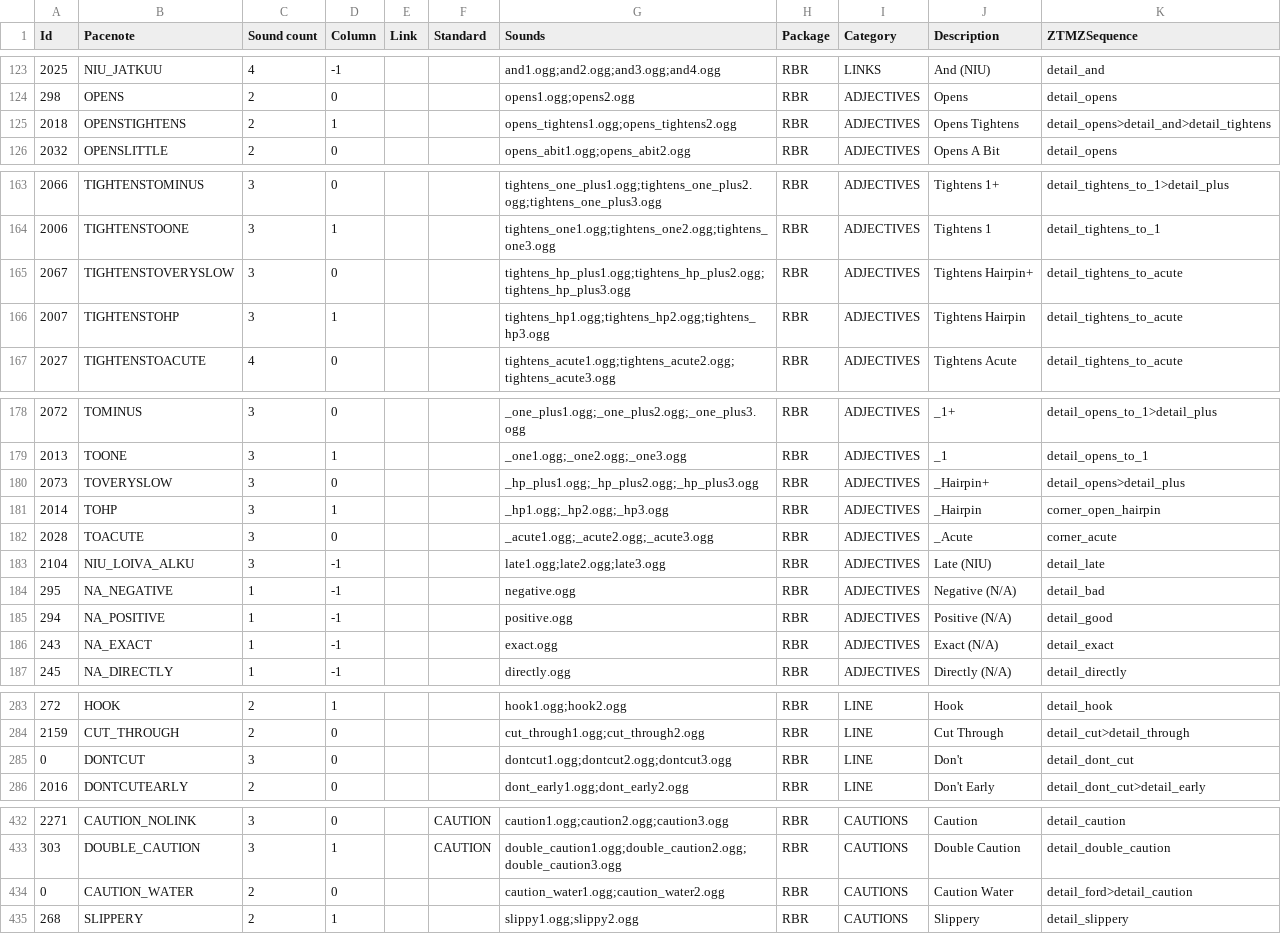
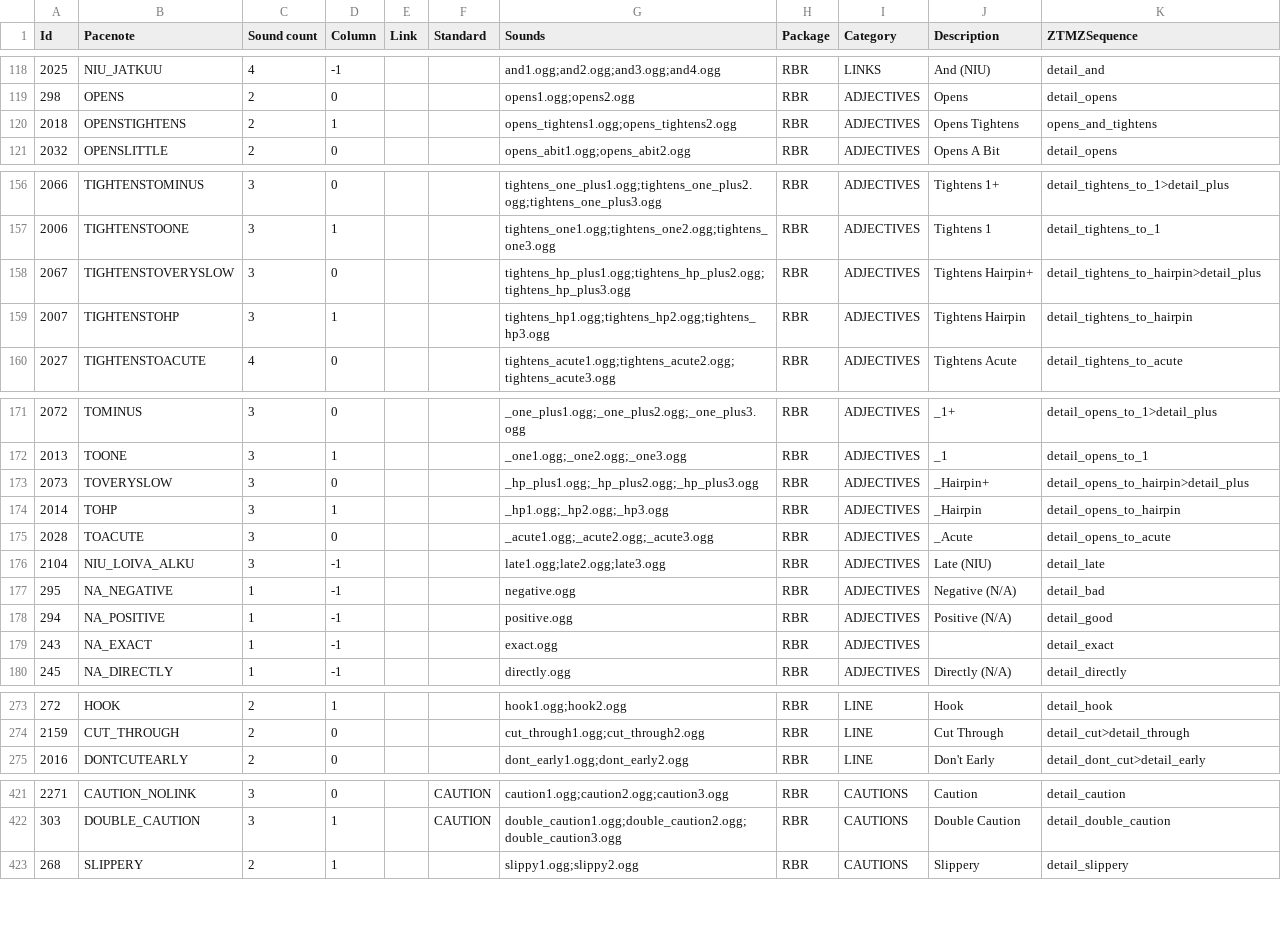
Before and after one commit to strawhatboy/ztmz_pacenote, a CSV file: src/ZTMZ.PacenoteTool.RBR/Jannemod V3.csv, drawn as a sheet; only a part is shown, gaps mark what is left out; the diff covers the shown part only.

```diff
--- a/src/ZTMZ.PacenoteTool.RBR/Jannemod V3.csv
+++ b/src/ZTMZ.PacenoteTool.RBR/Jannemod V3.csv
@@ -124,3 +119,3 @@ Id,Pacenote,Sound count,Column,Link,Standard,Sounds,Package,Category,Description
 298,OPENS,2,0,,,opens1.ogg;opens2.ogg,RBR,ADJECTIVES,Opens,detail_opens
-2018,OPENSTIGHTENS,2,1,,,opens_tightens1.ogg;opens_tightens2.ogg,RBR,ADJECTIVES,Opens Tightens,detail_opens>detail_and>detail_tightens
+2018,OPENSTIGHTENS,2,1,,,opens_tightens1.ogg;opens_tightens2.ogg,RBR,ADJECTIVES,Opens Tightens,opens_and_tightens
 2032,OPENSLITTLE,2,0,,,opens_abit1.ogg;opens_abit2.ogg,RBR,ADJECTIVES,Opens A Bit,detail_opens
@@ -164,4 +157,4 @@ Id,Pacenote,Sound count,Column,Link,Standard,Sounds,Package,Category,Description
 2006,TIGHTENSTOONE,3,1,,,tightens_one1.ogg;tightens_one2.ogg;tightens_one3.ogg,RBR,ADJECTIVES,Tightens 1,detail_tightens_to_1
-2067,TIGHTENSTOVERYSLOW,3,0,,,tightens_hp_plus1.ogg;tightens_hp_plus2.ogg;tightens_hp_plus3.ogg,RBR,ADJECTIVES,Tightens Hairpin+,detail_tightens_to_acute
-2007,TIGHTENSTOHP,3,1,,,tightens_hp1.ogg;tightens_hp2.ogg;tightens_hp3.ogg,RBR,ADJECTIVES,Tightens Hairpin,detail_tightens_to_acute
+2067,TIGHTENSTOVERYSLOW,3,0,,,tightens_hp_plus1.ogg;tightens_hp_plus2.ogg;tightens_hp_plus3.ogg,RBR,ADJECTIVES,Tightens Hairpin+,detail_tightens_to_hairpin>detail_plus
+2007,TIGHTENSTOHP,3,1,,,tightens_hp1.ogg;tightens_hp2.ogg;tightens_hp3.ogg,RBR,ADJECTIVES,Tightens Hairpin,detail_tightens_to_hairpin
 2027,TIGHTENSTOACUTE,4,0,,,tightens_acute1.ogg;tightens_acute2.ogg;tightens_acute3.ogg,RBR,ADJECTIVES,Tightens Acute,detail_tightens_to_acute
@@ -179,5 +172,5 @@ Id,Pacenote,Sound count,Column,Link,Standard,Sounds,Package,Category,Description
 2013,TOONE,3,1,,,_one1.ogg;_one2.ogg;_one3.ogg,RBR,ADJECTIVES,_1,detail_opens_to_1
-2073,TOVERYSLOW,3,0,,,_hp_plus1.ogg;_hp_plus2.ogg;_hp_plus3.ogg,RBR,ADJECTIVES,_Hairpin+,detail_opens>detail_plus
-2014,TOHP,3,1,,,_hp1.ogg;_hp2.ogg;_hp3.ogg,RBR,ADJECTIVES,_Hairpin,corner_open_hairpin
-2028,TOACUTE,3,0,,,_acute1.ogg;_acute2.ogg;_acute3.ogg,RBR,ADJECTIVES,_Acute,corner_acute
+2073,TOVERYSLOW,3,0,,,_hp_plus1.ogg;_hp_plus2.ogg;_hp_plus3.ogg,RBR,ADJECTIVES,_Hairpin+,detail_opens_to_hairpin>detail_plus
+2014,TOHP,3,1,,,_hp1.ogg;_hp2.ogg;_hp3.ogg,RBR,ADJECTIVES,_Hairpin,detail_opens_to_hairpin
+2028,TOACUTE,3,0,,,_acute1.ogg;_acute2.ogg;_acute3.ogg,RBR,ADJECTIVES,_Acute,detail_opens_to_acute
 2104,NIU_LOIVA_ALKU,3,-1,,,late1.ogg;late2.ogg;late3.ogg,RBR,ADJECTIVES,Late (NIU),detail_late
@@ -185,3 +178,3 @@ Id,Pacenote,Sound count,Column,Link,Standard,Sounds,Package,Category,Description
 294,NA_POSITIVE,1,-1,,,positive.ogg,RBR,ADJECTIVES,Positive (N/A),detail_good
-243,NA_EXACT,1,-1,,,exact.ogg,RBR,ADJECTIVES,Exact (N/A),detail_exact
+243,NA_EXACT,1,-1,,,exact.ogg,RBR,ADJECTIVES, ,detail_exact
 245,NA_DIRECTLY,1,-1,,,directly.ogg,RBR,ADJECTIVES,Directly (N/A),detail_directly
@@ -284,3 +274,2 @@ Id,Pacenote,Sound count,Column,Link,Standard,Sounds,Package,Category,Description
 2159,CUT_THROUGH,2,0,,,cut_through1.ogg;cut_through2.ogg,RBR,LINE,Cut Through,detail_cut>detail_through
-0,DONTCUT,3,0,,,dontcut1.ogg;dontcut2.ogg;dontcut3.ogg,RBR,LINE,Don't,detail_dont_cut
 2016,DONTCUTEARLY,2,0,,,dont_early1.ogg;dont_early2.ogg,RBR,LINE,Don't Early,detail_dont_cut>detail_early
@@ -433,3 +422,2 @@ Id,Pacenote,Sound count,Column,Link,Standard,Sounds,Package,Category,Description
 303,DOUBLE_CAUTION,3,1,,CAUTION,double_caution1.ogg;double_caution2.ogg;double_caution3.ogg,RBR,CAUTIONS,Double Caution,detail_double_caution
-0,CAUTION_WATER,2,0,,,caution_water1.ogg;caution_water2.ogg,RBR,CAUTIONS,Caution Water,detail_ford>detail_caution
 268,SLIPPERY,2,1,,,slippy1.ogg;slippy2.ogg,RBR,CAUTIONS,Slippery,detail_slippery
```
Also changed, not shown: 10 removed rows and 3 edited cells elsewhere in this file, 2 other files.
